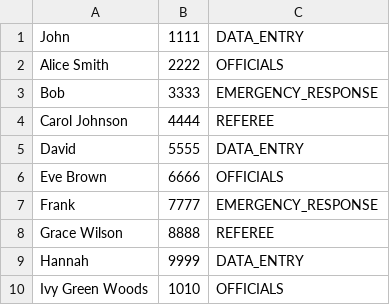
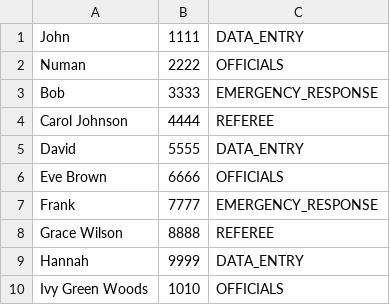
Before and after one commit to mh21adq/Software-Architecture-Project, a CSV file: src/RunStaff.csv, drawn as a sheet.

```diff
--- a/src/RunStaff.csv
+++ b/src/RunStaff.csv
@@ -1,3 +1,3 @@
 John,1111,DATA_ENTRY
-Alice Smith,2222,OFFICIALS
+Numan,2222,OFFICIALS
 Bob,3333,EMERGENCY_RESPONSE
```
Also changed, not shown: 5 other files.
